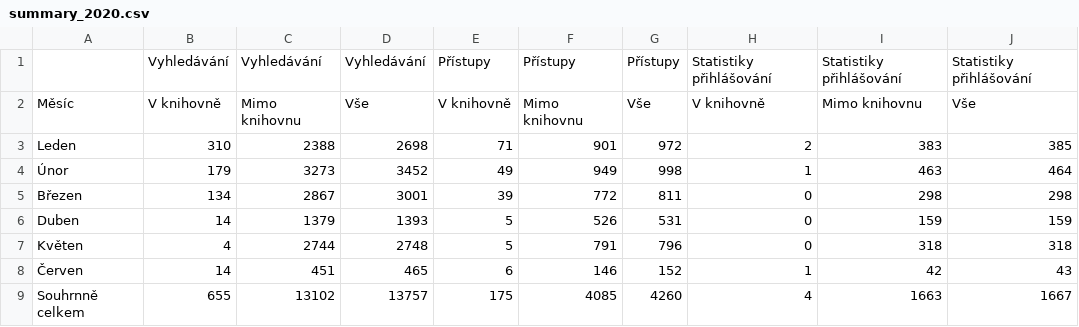
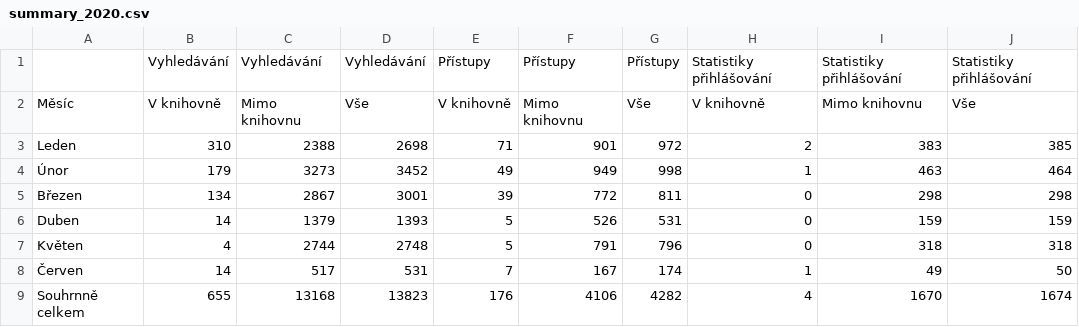
Before and after one commit to whaypr/statistiky-knihovna-susice, a CSV file: data/months/summary_2020.csv, drawn as a sheet.

```diff
--- a/data/months/summary_2020.csv
+++ b/data/months/summary_2020.csv
@@ -7,3 +7,3 @@ Duben,14,1379,1393,5,526,531,0,159,159
 Květen,4,2744,2748,5,791,796,0,318,318
-Červen,14,451,465,6,146,152,1,42,43
-Souhrnně celkem,655,13102,13757,175,4085,4260,4,1663,1667
+Červen,14,517,531,7,167,174,1,49,50
+Souhrnně celkem,655,13168,13823,176,4106,4282,4,1670,1674
```
Also changed, not shown: 4 other files.
